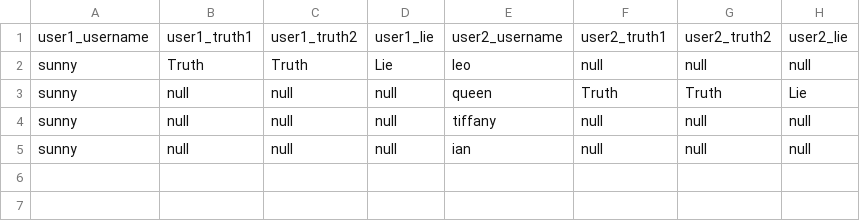
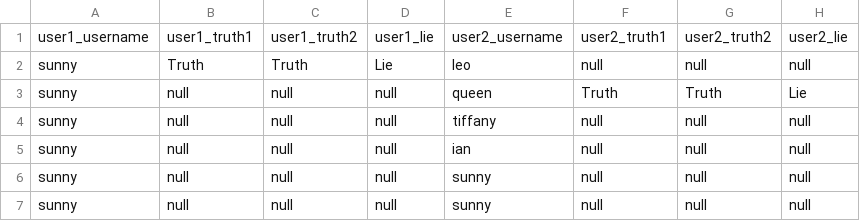
Before and after one commit to CSC207-2022F-UofT/course-project-group-45-tut0201-ba3185, a CSV file: src/main/java/database/game.csv, drawn as a sheet; the diff names each change by its address in the sheet, - before the commit and + after, or states it on an @@ line.

```diff
--- a/src/main/java/database/game.csv
+++ b/src/main/java/database/game.csv
+row 6: sunny | null | null | null | sunny | null | null | null
+row 7: sunny | null | null | null | sunny | null | null | null
```
